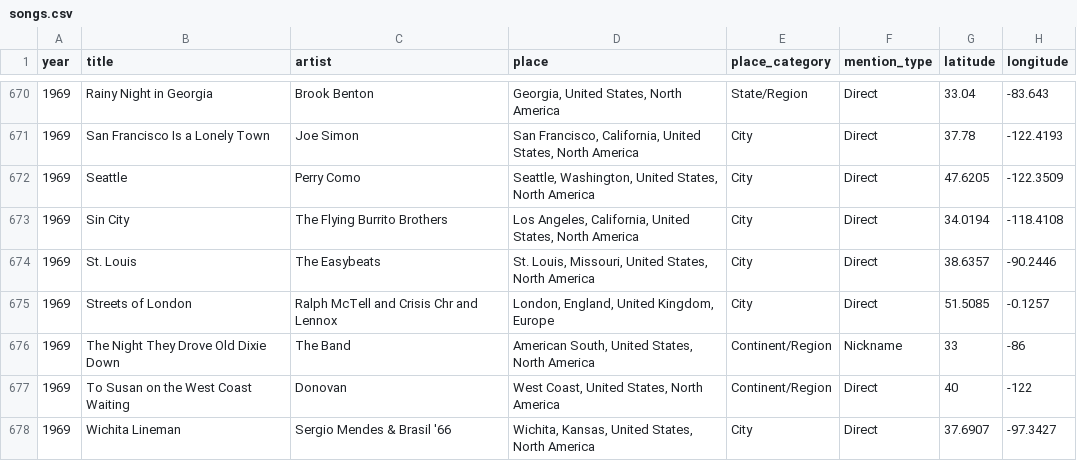
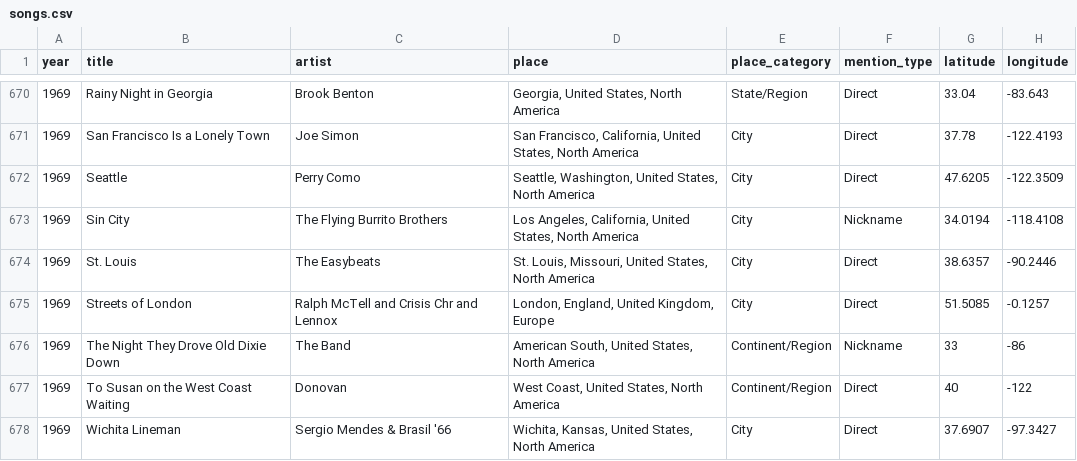
Before and after one commit to cdr4321/songs-about-places, a CSV file: data/songs.csv, drawn as a sheet; only a part is shown, gaps mark what is left out; the diff names each change by its address in the sheet, - before the commit and + after, or states it on an @@ line.

Commit message:
Change Sin City to Nickname

```diff
--- a/data/songs.csv
+++ b/data/songs.csv
-F673 (mention_type): Direct
+F673 (mention_type): Nickname
```
